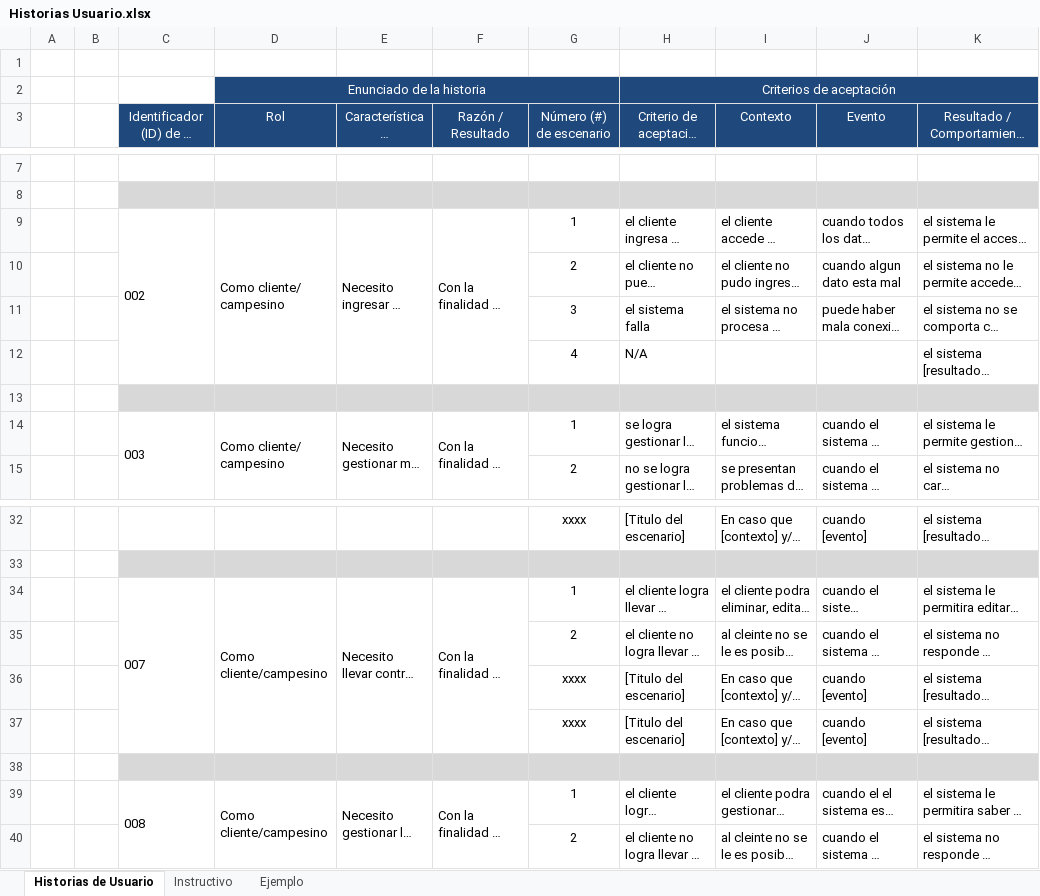
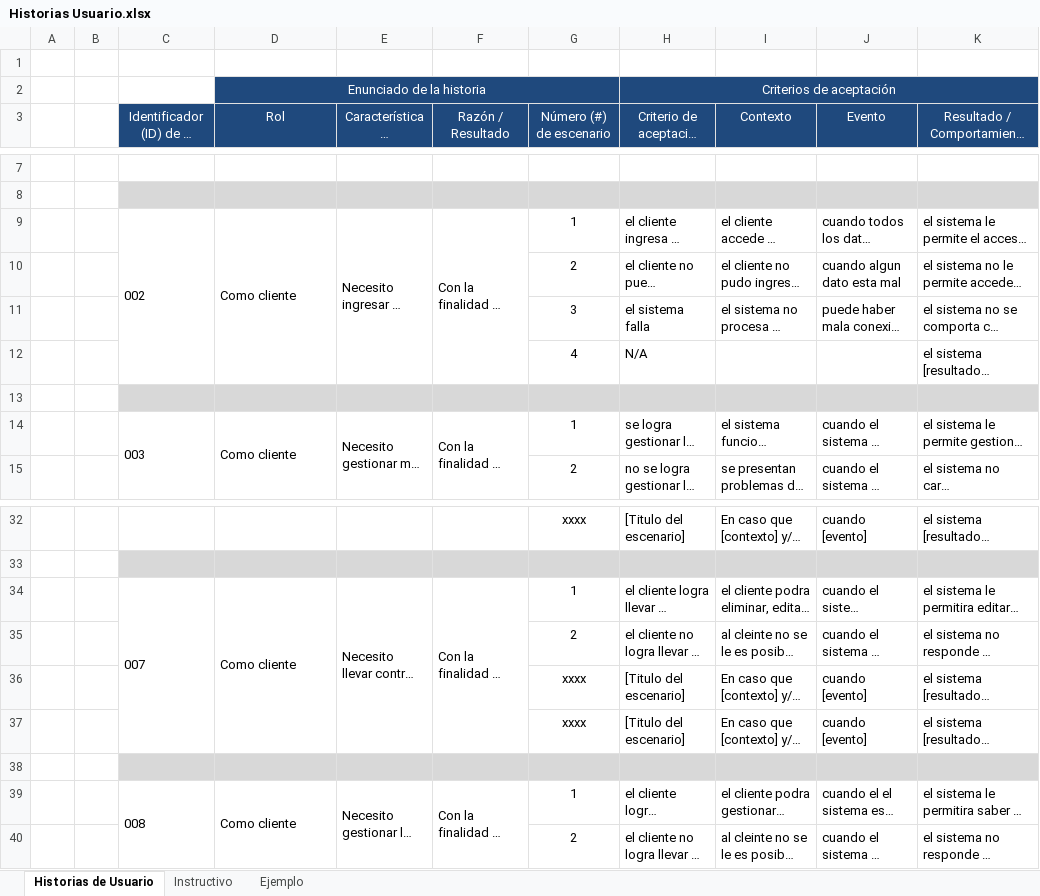
Before and after one commit to AgroLife79/AgroLife79, an Excel workbook: 1 trimestre/Historias Usuario.xlsx, sheet Historias de Usuario, drawn as a sheet; only a part is shown, gaps mark what is left out; long unchanged cells end in …; values as stored, in another font and other column widths than the file's, no borders; charts and pictures not drawn; the diff names each change by its address in the sheet, - before the commit and + after, or states it on an @@ line.

Commit message:
docs:undeap

```diff
--- a/1 trimestre/Historias Usuario.xlsx (sheet Historias de Usuario)
+++ b/1 trimestre/Historias Usuario.xlsx (sheet Historias de Usuario)
-D9 (Rol): Como cliente/ campesino
+D9 (Rol): Como cliente
-D14 (Rol): Como cliente/ campesino
+D14 (Rol): Como cliente
-D34 (Rol): Como cliente/campesino
+D34 (Rol): Como cliente
-D39 (Rol): Como cliente/campesino
+D39 (Rol): Como cliente
```
Also changed, not shown: charts or pictures.
